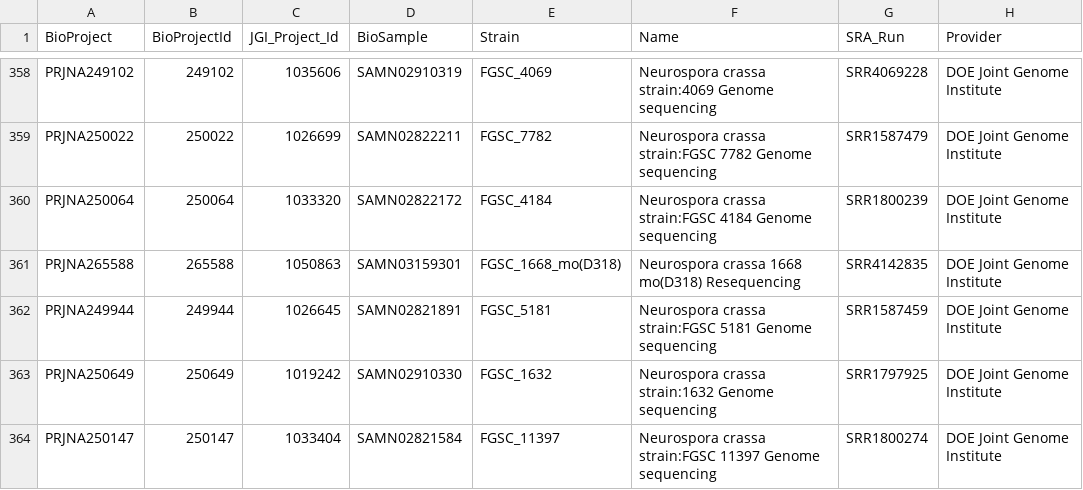
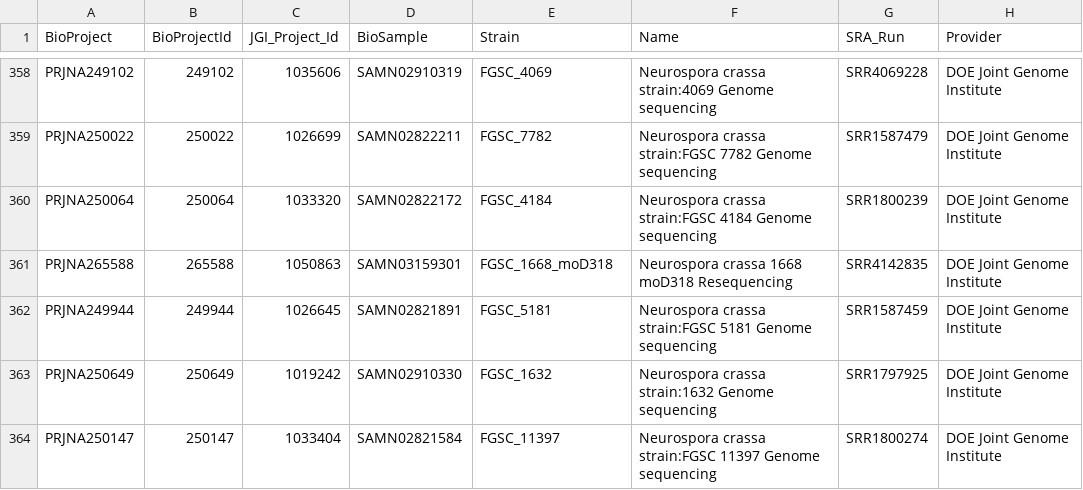
Before and after one commit to stajichlab/Ncrassa_mutant_analyses, a CSV file: metadata/bioprojects.csv, drawn as a sheet; only a part is shown, gaps mark what is left out; the diff covers the shown part only.

Commit message:
remove parens, hashmarks, extra stuff from strain names

```diff
--- a/metadata/bioprojects.csv
+++ b/metadata/bioprojects.csv
@@ -360,3 +360,3 @@ PRJNA250022,250022,1026699,SAMN02822211,FGSC_7782,Neurospora crassa strain:FGSC
 PRJNA250064,250064,1033320,SAMN02822172,FGSC_4184,Neurospora crassa strain:FGSC 4184 Genome sequencing,SRR1800239,DOE Joint Genome Institute
-PRJNA265588,265588,1050863,SAMN03159301,FGSC_1668_mo(D318),Neurospora crassa 1668 mo(D318) Resequencing,SRR4142835,DOE Joint Genome Institute
+PRJNA265588,265588,1050863,SAMN03159301,FGSC_1668_moD318,Neurospora crassa 1668 moD318 Resequencing,SRR4142835,DOE Joint Genome Institute
 PRJNA249944,249944,1026645,SAMN02821891,FGSC_5181,Neurospora crassa strain:FGSC 5181 Genome sequencing,SRR1587459,DOE Joint Genome Institute
```
Also changed, not shown: 83 edited cells elsewhere in this file, samples.csv.
